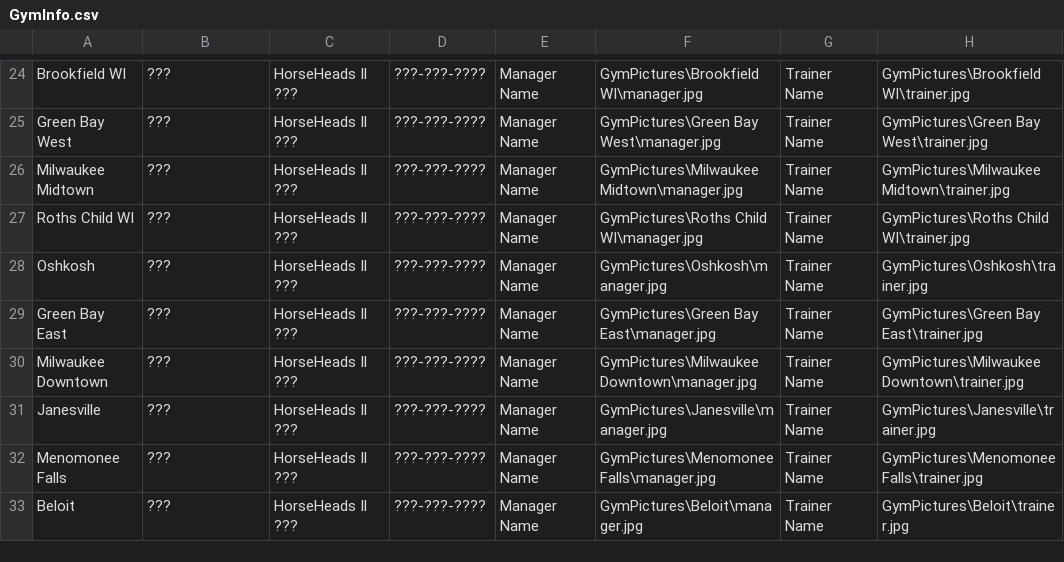
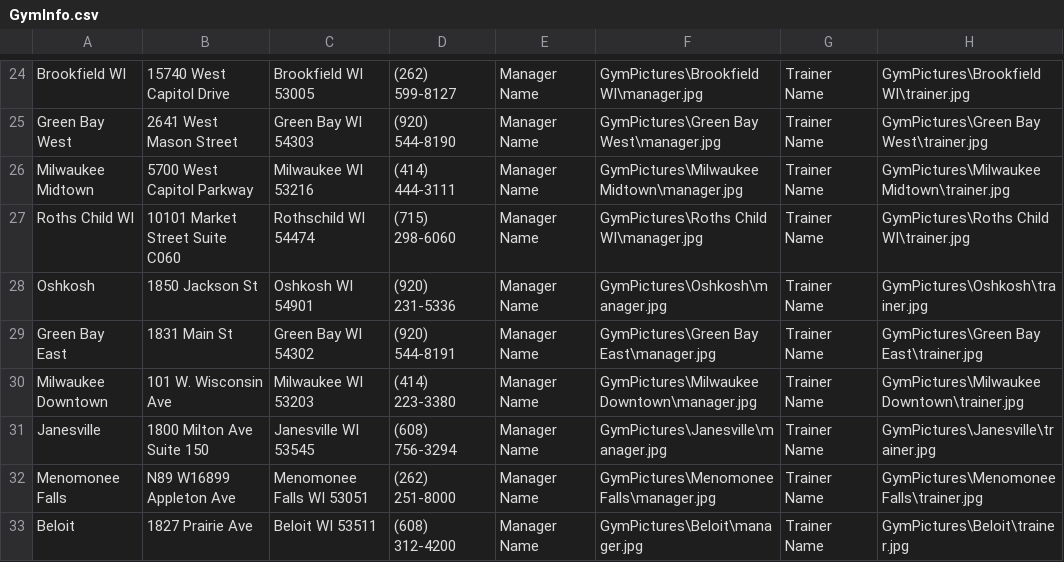
Before and after one commit to adamfollmer/mailer, a CSV file: NewMailer/NewMailer/Dependencies/GymInfo.csv, drawn as a sheet; only a part is shown, gaps mark what is left out; the diff covers the shown part only; the diff names each change by its address in the sheet, - before the commit and + after, or states it on an @@ line.

```diff
--- a/NewMailer/NewMailer/Dependencies/GymInfo.csv
+++ b/NewMailer/NewMailer/Dependencies/GymInfo.csv
-B24: ???
+B24: 15740 West Capitol Drive
-C24: HorseHeads Il ???
+C24: Brookfield WI 53005
-D24: ???-???-????
+D24: (262) 599-8127
-B25: ???
+B25: 2641 West Mason Street
-C25: HorseHeads Il ???
+C25: Green Bay WI 54303
-D25: ???-???-????
+D25: (920) 544-8190
-B26: ???
+B26: 5700 West Capitol Parkway
-C26: HorseHeads Il ???
+C26: Milwaukee WI 53216
-D26: ???-???-????
+D26: (414) 444-3111
-B27: ???
+B27: 10101 Market Street Suite C060
-C27: HorseHeads Il ???
+C27: Rothschild WI 54474
-D27: ???-???-????
+D27: (715) 298-6060
-B28: ???
+B28: 1850 Jackson St
-C28: HorseHeads Il ???
+C28: Oshkosh WI 54901
-D28: ???-???-????
+D28: (920) 231-5336
-B29: ???
+B29: 1831 Main St
-C29: HorseHeads Il ???
+C29: Green Bay WI 54302
-D29: ???-???-????
+D29: (920) 544-8191
-B30: ???
+B30: 101 W. Wisconsin Ave
-C30: HorseHeads Il ???
+C30: Milwaukee WI 53203
-D30: ???-???-????
+D30: (414) 223-3380
-B31: ???
+B31: 1800 Milton Ave Suite 150
-C31: HorseHeads Il ???
+C31: Janesville WI 53545
-D31: ???-???-????
+D31: (608) 756-3294
-B32: ???
+B32: N89 W16899 Appleton Ave
-C32: HorseHeads Il ???
+C32: Menomonee Falls WI 53051
-D32: ???-???-????
+D32: (262) 251-8000
-B33: ???
+B33: 1827 Prairie Ave
-C33: HorseHeads Il ???
+C33: Beloit WI 53511
-D33: ???-???-????
+D33: (608) 312-4200
```
Also changed, not shown: 61 edited cells elsewhere in this file, 2 other files.
